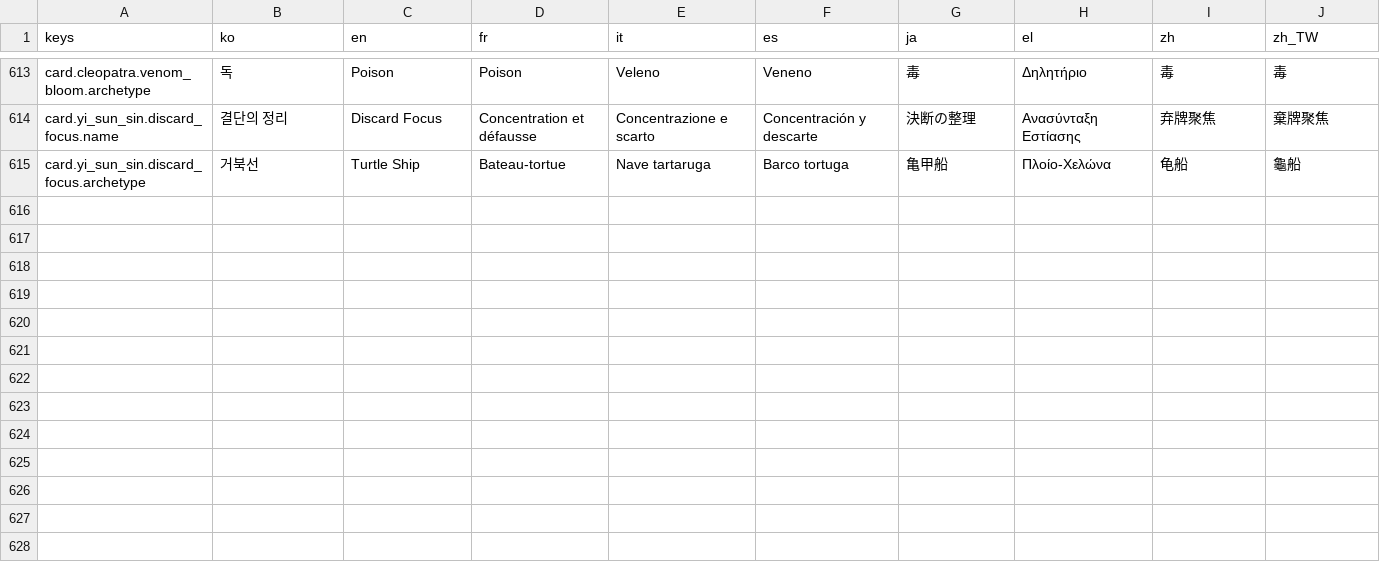
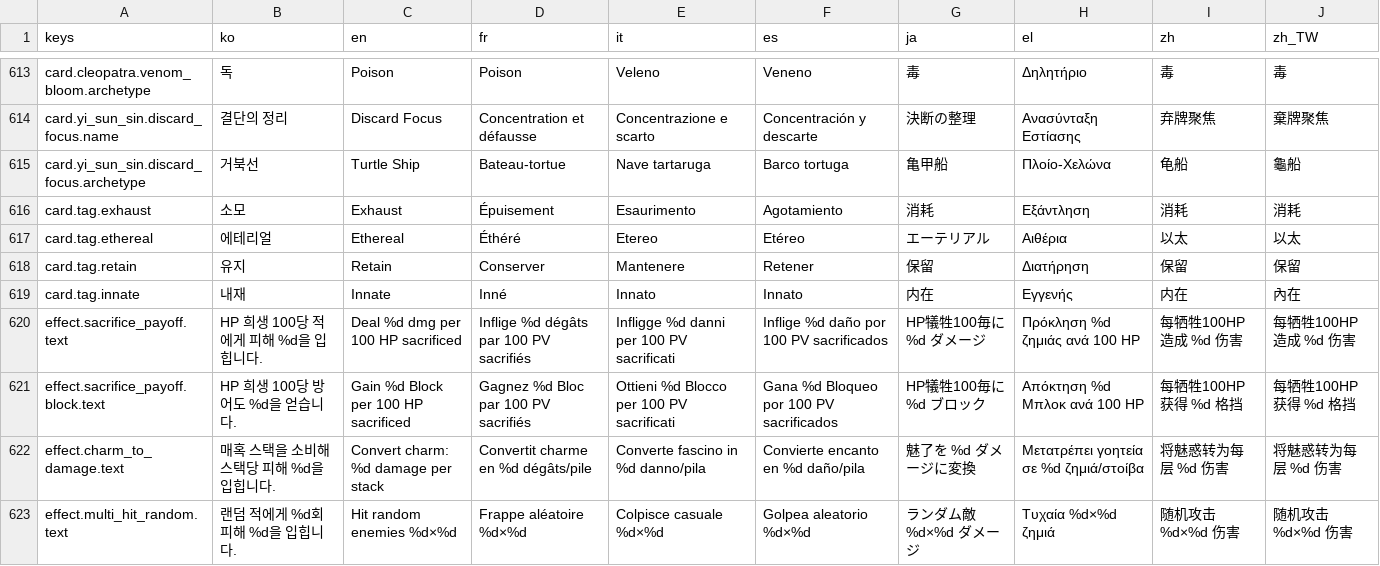
Before and after one commit to l980l/stsl, a CSV file: resources/translations/strings_card.csv, drawn as a sheet; only a part is shown, gaps mark what is left out; the diff names each change by its address in the sheet, - before the commit and + after, or states it on an @@ line.

```diff
--- a/resources/translations/strings_card.csv
+++ b/resources/translations/strings_card.csv
+row 616: card.tag.exhaust | 소모 | Exhaust | Épuisement | Esaurimento | Agotamiento | 消耗 | Εξάντληση | 消耗 | 消耗
+row 617: card.tag.ethereal | 에테리얼 | Ethereal | Éthéré | Etereo | Etéreo | エーテリアル | Αιθέρια | 以太 | 以太
+row 618: card.tag.retain | 유지 | Retain | Conserver | Mantenere | Retener | 保留 | Διατήρηση | 保留 | 保留
+row 619: card.tag.innate | 내재 | Innate | Inné | Innato | Innato | 内在 | Εγγενής | 内在 | 內在
+row 620: effect.sacrifice_payoff.text | HP 희생 100당 적에게 피해 %d을 입힙니다. | Deal %d dmg per 100 HP sacrificed | Inflige %d dégâts par 100 PV sacrifiés | Infligge %d danni per 100 PV sacrificati | Inflige %d daño por 100 PV sacrificados | HP犠牲100毎に %d ダメージ | Πρόκληση %d ζημιάς ανά 100 HP | 每牺牲100HP造成 %d 伤害 | 每牺牲100HP造成 %d 伤害
+row 621: effect.sacrifice_payoff.block.text | HP 희생 100당 방어도 %d을 얻습니다. | Gain %d Block per 100 HP sacrificed | Gagnez %d Bloc par 100 PV sacrifiés | Ottieni %d Blocco per 100 PV sacrificati | Gana %d Bloqueo por 100 PV sacrificados | HP犠牲100毎に %d ブロック | Απόκτηση %d Μπλοκ ανά 100 HP | 每牺牲100HP获得 %d 格挡 | 每牺牲100HP获得 %d 格挡
+row 622: effect.charm_to_damage.text | 매혹 스택을 소비해 스택당 피해 %d을 입힙니다. | Convert charm: %d damage per stack | Convertit charme en %d dégâts/pile | Converte fascino in %d danno/pila | Convierte encanto en %d daño/pila | 魅了を %d ダメージに変換 | Μετατρέπει γοητεία σε %d ζημιά/στοίβα | 将魅惑转为每层 %d 伤害 | 将魅惑转为每层 %d 伤害
+row 623: effect.multi_hit_random.text | 랜덤 적에게 %d회 피해 %d을 입힙니다. | Hit random enemies %d×%d | Frappe aléatoire %d×%d | Colpisce casuale %d×%d | Golpea aleatorio %d×%d | ランダム敵 %d×%d ダメージ | Τυχαία %d×%d ζημιά | 随机攻击 %d×%d 伤害 | 随机攻击 %d×%d 伤害
```
Also changed, not shown: 13 other files.
